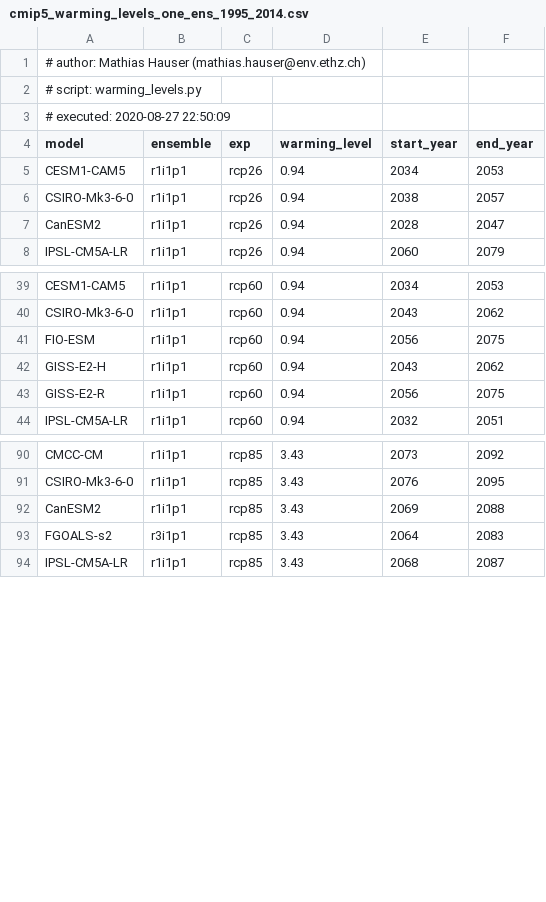
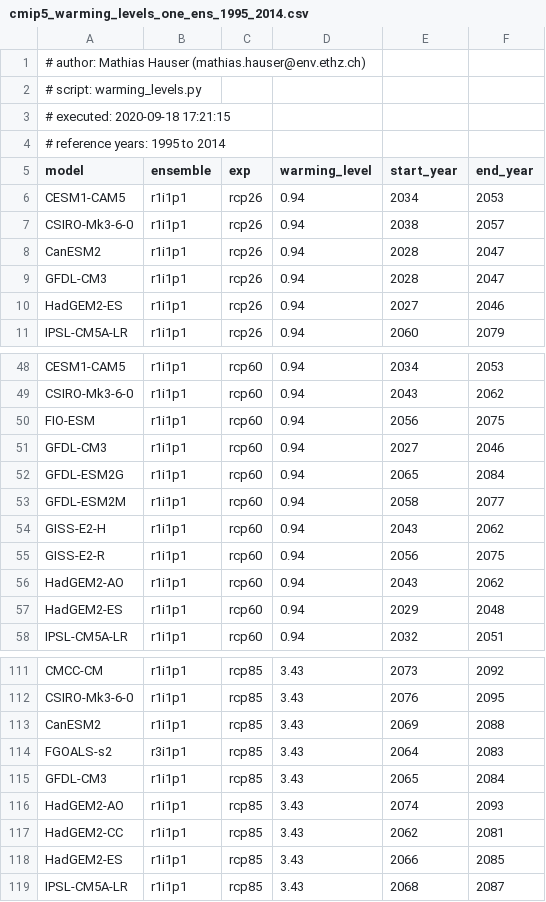
Before and after one commit to mathause/cmip_warming_levels, a CSV file: warming_levels/cmip5/csv/cmip5_warming_levels_one_ens_1995_2014.csv, drawn as a sheet; only a part is shown, gaps mark what is left out; the diff covers the shown part only.

```diff
--- a/warming_levels/cmip5/csv/cmip5_warming_levels_one_ens_1995_2014.csv
+++ b/warming_levels/cmip5/csv/cmip5_warming_levels_one_ens_1995_2014.csv
@@ -2,3 +2,4 @@
 # script: warming_levels.py
-# executed: 2020-08-27 22:50:09
+# executed: 2020-09-18 17:21:15
+# reference years: 1995 to 2014
 model, ensemble, exp, warming_level, start_year, end_year
@@ -7,2 +8,4 @@ CSIRO-Mk3-6-0, r1i1p1, rcp26, 0.94, 2038, 2057
 CanESM2, r1i1p1, rcp26, 0.94, 2028, 2047
+GFDL-CM3, r1i1p1, rcp26, 0.94, 2028, 2047
+HadGEM2-ES, r1i1p1, rcp26, 0.94, 2027, 2046
 IPSL-CM5A-LR, r1i1p1, rcp26, 0.94, 2060, 2079
@@ -41,4 +50,9 @@ CSIRO-Mk3-6-0, r1i1p1, rcp60, 0.94, 2043, 2062
 FIO-ESM, r1i1p1, rcp60, 0.94, 2056, 2075
+GFDL-CM3, r1i1p1, rcp60, 0.94, 2027, 2046
+GFDL-ESM2G, r1i1p1, rcp60, 0.94, 2065, 2084
+GFDL-ESM2M, r1i1p1, rcp60, 0.94, 2058, 2077
 GISS-E2-H, r1i1p1, rcp60, 0.94, 2043, 2062
 GISS-E2-R, r1i1p1, rcp60, 0.94, 2056, 2075
+HadGEM2-AO, r1i1p1, rcp60, 0.94, 2043, 2062
+HadGEM2-ES, r1i1p1, rcp60, 0.94, 2029, 2048
 IPSL-CM5A-LR, r1i1p1, rcp60, 0.94, 2032, 2051
@@ -93,2 +114,6 @@ CanESM2, r1i1p1, rcp85, 3.43, 2069, 2088
 FGOALS-s2, r3i1p1, rcp85, 3.43, 2064, 2083
+GFDL-CM3, r1i1p1, rcp85, 3.43, 2065, 2084
+HadGEM2-AO, r1i1p1, rcp85, 3.43, 2074, 2093
+HadGEM2-CC, r1i1p1, rcp85, 3.43, 2062, 2081
+HadGEM2-ES, r1i1p1, rcp85, 3.43, 2066, 2085
 IPSL-CM5A-LR, r1i1p1, rcp85, 3.43, 2068, 2087
```
Also changed, not shown: 13 added rows elsewhere in this file, warming_levels/cmip5_all_ens/csv/cmip5_warming_levels_all_ens_1995_2014.csv, 2 other files.
